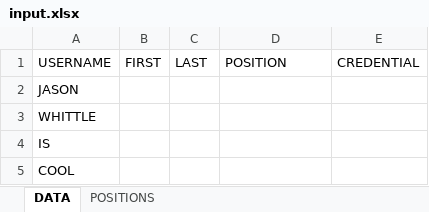
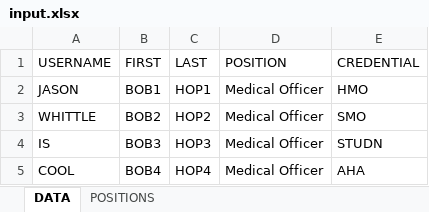
Before and after one commit to neoversionsix/New-User-Tool, an Excel workbook: input.xlsx, sheet DATA, drawn as a sheet; values as stored, in another font and other column widths than the file's, no borders; the diff names each change by its address in the sheet, - before the commit and + after, or states it on an @@ line.

```diff
--- a/input.xlsx (sheet DATA)
+++ b/input.xlsx (sheet DATA)
-B2 (FIRST): (empty)
+B2 (FIRST): BOB1
-C2 (LAST): (empty)
+C2 (LAST): HOP1
-D2:D5 (POSITION): (empty)
+D2:D5 (POSITION): Medical Officer
-E2 (CREDENTIAL): (empty)
+E2 (CREDENTIAL): HMO
-B3 (FIRST): (empty)
+B3 (FIRST): BOB2
-C3 (LAST): (empty)
+C3 (LAST): HOP2
-E3 (CREDENTIAL): (empty)
+E3 (CREDENTIAL): SMO
-B4 (FIRST): (empty)
+B4 (FIRST): BOB3
-C4 (LAST): (empty)
+C4 (LAST): HOP3
-E4 (CREDENTIAL): (empty)
+E4 (CREDENTIAL): STUDN
-B5 (FIRST): (empty)
+B5 (FIRST): BOB4
-C5 (LAST): (empty)
+C5 (LAST): HOP4
-E5 (CREDENTIAL): (empty)
+E5 (CREDENTIAL): AHA
```
Also changed, not shown: 3 other files.
